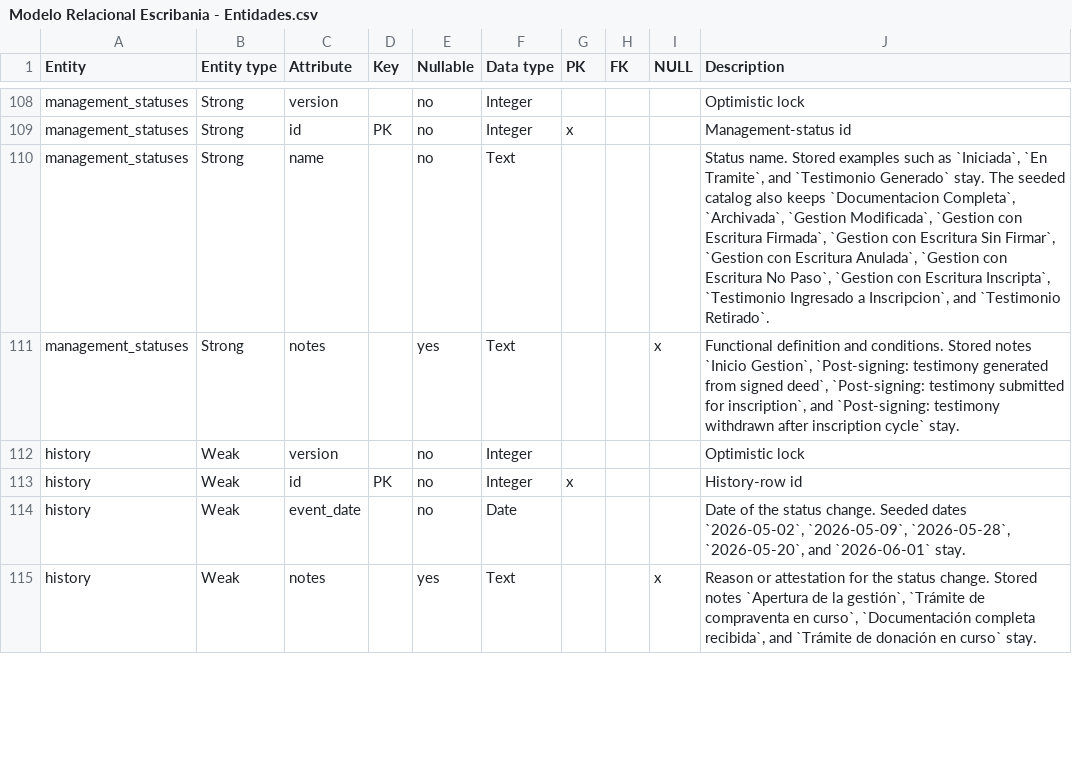
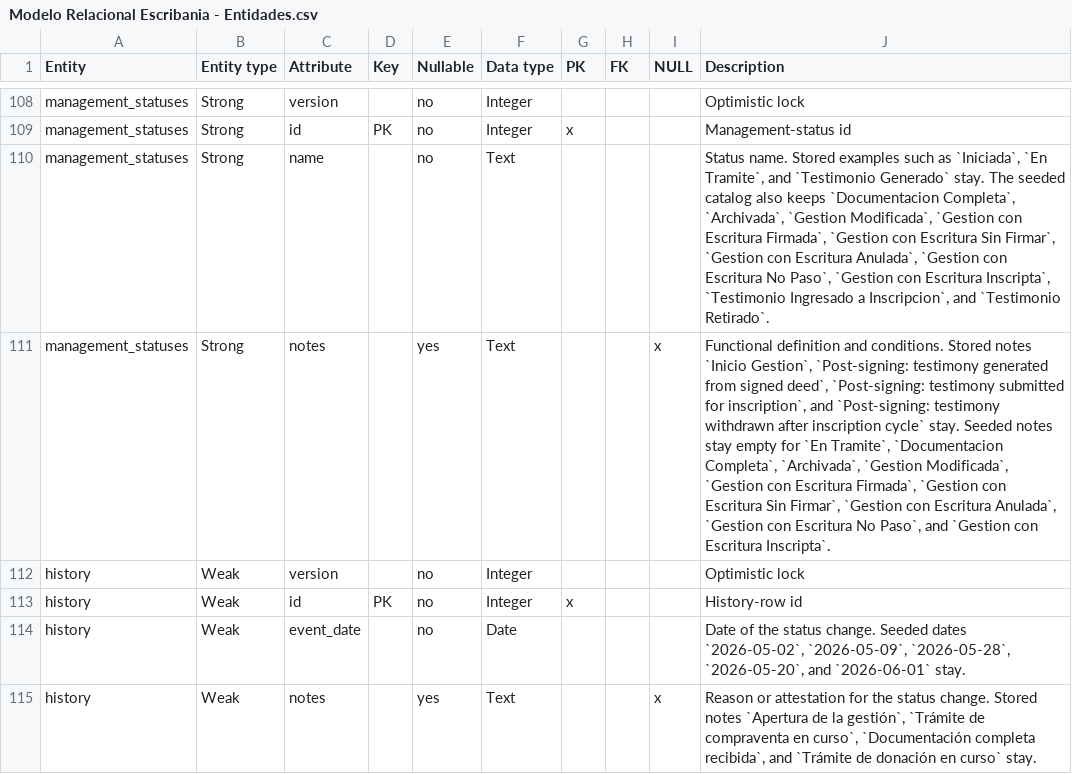
Before and after one commit to matiaspakua/notaire, a CSV file: docs/200-architecture/205-data-model/ERD/Modelo Relacional Escribania - Entidades.csv, drawn as a sheet; only a part is shown, gaps mark what is left out; the diff covers the shown part only.

```diff
--- a/docs/200-architecture/205-data-model/ERD/Modelo Relacional Escribania - Entidades.csv
+++ b/docs/200-architecture/205-data-model/ERD/Modelo Relacional Escribania - Entidades.csv
@@ -110,3 +110,3 @@ management_statuses,Strong,id,PK,no,Integer,x,,,Management-status id
 management_statuses,Strong,name,,no,Text,,,,"Status name. Stored examples such as `Iniciada`, `En Tramite`, and `Testimonio Generado` stay. The seeded catalog also keeps `Documentacion Completa`, `Archivada`, `Gestion Modificada`, `Gestion con Escritura Firmada`, `Gestion con Escritura Sin Firmar`, `Gestion con Escritura Anulada`, `Gestion con Escritura No Paso`, `Gestion con Escritura Inscripta`, `Testimonio Ingresado a Inscripcion`, and `Testimonio Retirado`."
-management_statuses,Strong,notes,,yes,Text,,,x,"Functional definition and conditions. Stored notes `Inicio Gestion`, `Post-signing: testimony generated from signed deed`, `Post-signing: testimony submitted for inscription`, and `Post-signing: testimony withdrawn after inscription cycle` stay."
+management_statuses,Strong,notes,,yes,Text,,,x,"Functional definition and conditions. Stored notes `Inicio Gestion`, `Post-signing: testimony generated from signed deed`, `Post-signing: testimony submitted for inscription`, and `Post-signing: testimony withdrawn after inscription cycle` stay. Seeded notes stay empty for `En Tramite`, `Documentacion Completa`, `Archivada`, `Gestion Modificada`, `Gestion con Escritura Firmada`, `Gestion con Escritura Sin Firmar`, `Gestion con Escritura Anulada`, `Gestion con Escritura No Paso`, and `Gestion con Escritura Inscripta`."
 history,Weak,version,,no,Integer,,,,Optimistic lock
```
Also changed, not shown: 5 edited cells elsewhere in this file, 2 other files.
